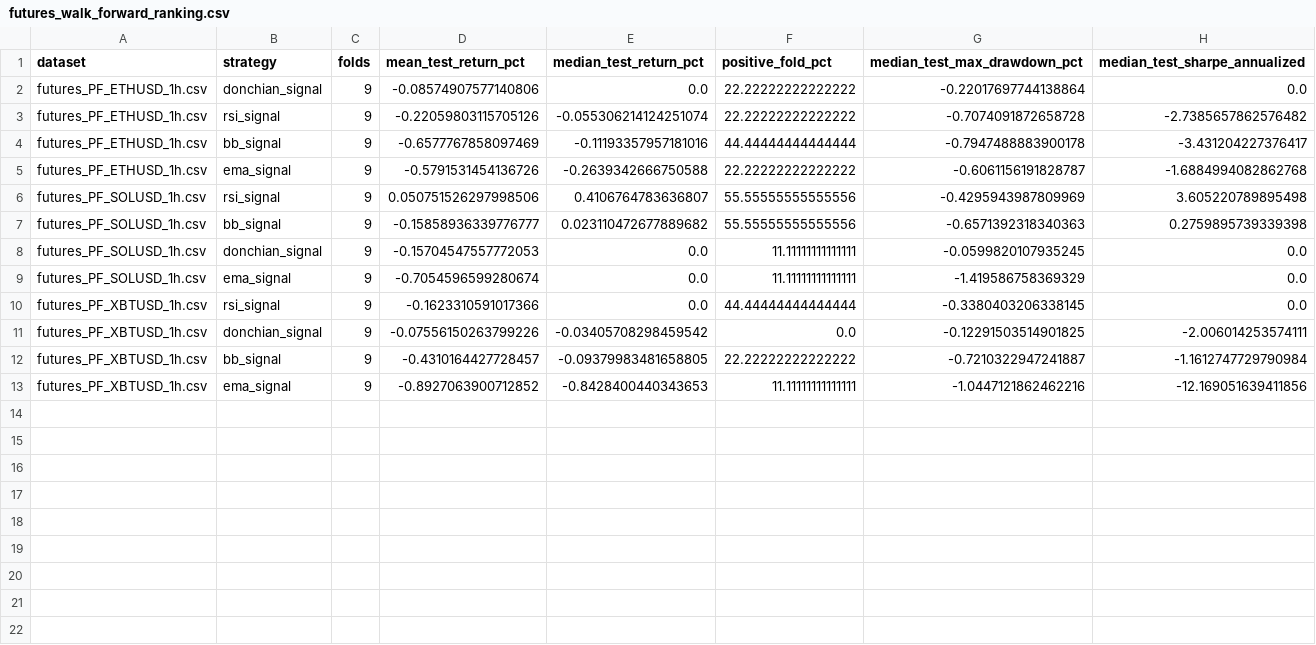
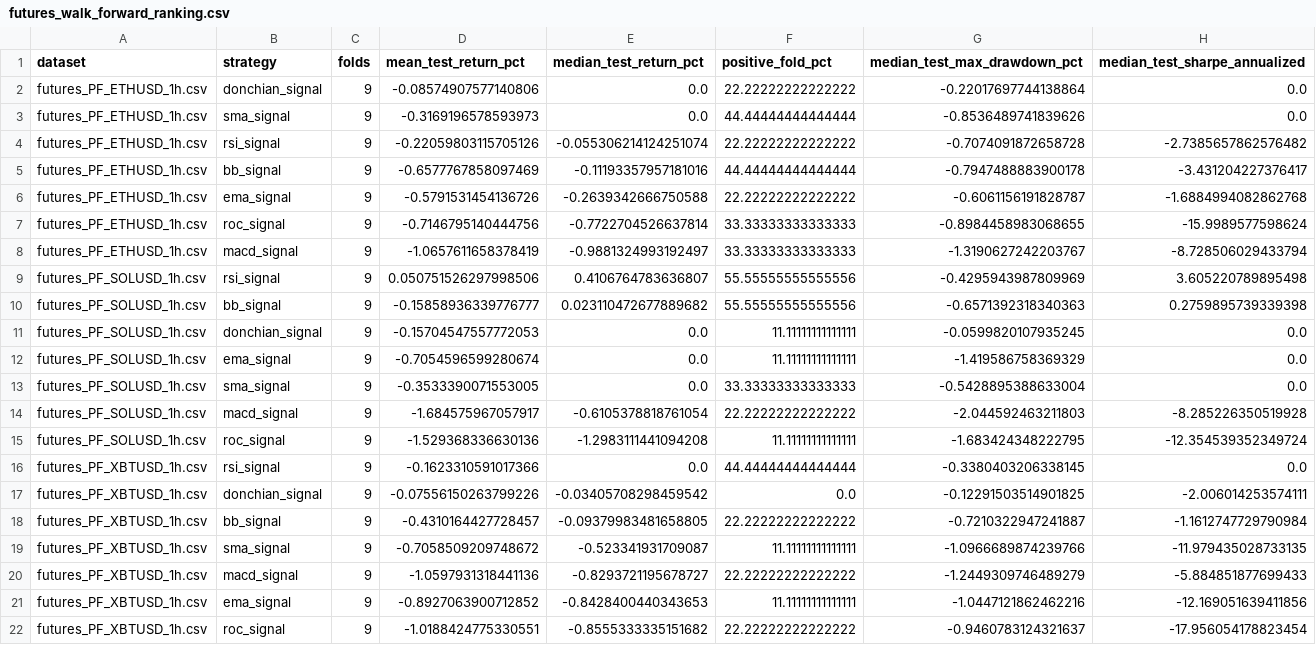
Before and after one commit to SitnerVS/QuantLab-100, a CSV file: reports/futures_walk_forward_ranking.csv, drawn as a sheet; the diff names each change by its address in the sheet, - before the commit and + after, or states it on an @@ line.

```diff
--- a/reports/futures_walk_forward_ranking.csv
+++ b/reports/futures_walk_forward_ranking.csv
+row 3: futures_PF_ETHUSD_1h.csv | sma_signal | 9 | -0.3169196578593973 | 0.0 | 44.44444444444444 | -0.8536489741839626 | 0.0
+row 7: futures_PF_ETHUSD_1h.csv | roc_signal | 9 | -0.7146795140444756 | -0.7722704526637814 | 33.33333333333333 | -0.8984458983068655 | -15.9989577598624
+row 8: futures_PF_ETHUSD_1h.csv | macd_signal | 9 | -1.0657611658378419 | -0.9881324993192497 | 33.33333333333333 | -1.3190627242203767 | -8.728506029433794
+row 13: futures_PF_SOLUSD_1h.csv | sma_signal | 9 | -0.3533390071553005 | 0.0 | 33.33333333333333 | -0.5428895388633004 | 0.0
+row 14: futures_PF_SOLUSD_1h.csv | macd_signal | 9 | -1.684575967057917 | -0.6105378818761054 | 22.22222222222222 | -2.044592463211803 | -8.285226350519928
+row 15: futures_PF_SOLUSD_1h.csv | roc_signal | 9 | -1.529368336630136 | -1.2983111441094208 | 11.11111111111111 | -1.683424348222795 | -12.354539352349724
+row 19: futures_PF_XBTUSD_1h.csv | sma_signal | 9 | -0.7058509209748672 | -0.523341931709087 | 11.11111111111111 | -1.0966689874239766 | -11.979435028733135
+row 20: futures_PF_XBTUSD_1h.csv | macd_signal | 9 | -1.0597931318441136 | -0.8293721195678727 | 22.22222222222222 | -1.2449309746489279 | -5.884851877699433
+row 22: futures_PF_XBTUSD_1h.csv | roc_signal | 9 | -1.0188424775330551 | -0.8555333335151682 | 22.22222222222222 | -0.9460783124321637 | -17.956054178823454
```
Also changed, not shown: reports/backtest_summary.csv, reports/data_quality.csv, 7 other files.
